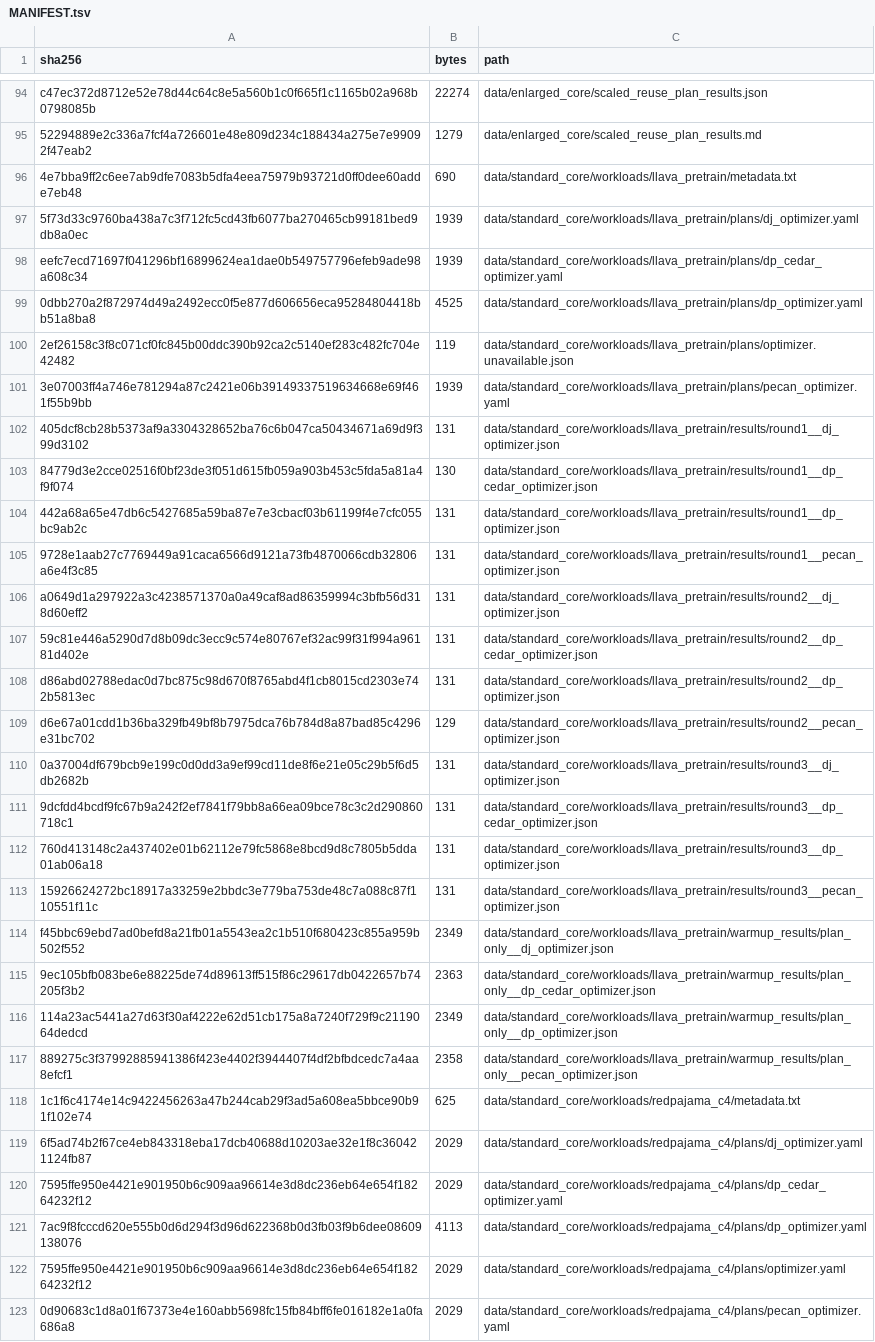
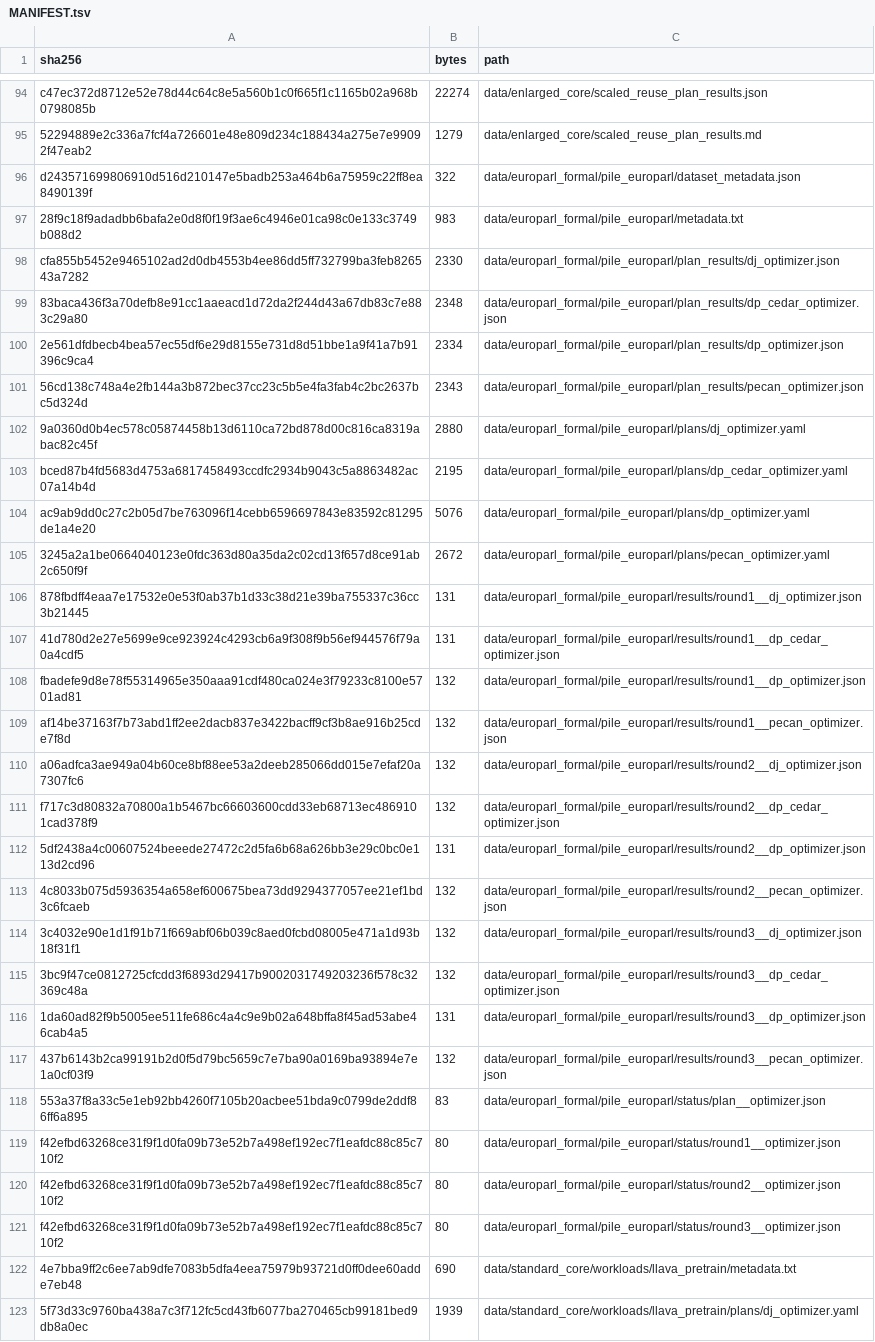
Before and after one commit to zerowinter0/OptimalCedar, a TSV file: evaluation/chapter6_experiments/formal_results/paper_optimizer_w8/MANIFEST.tsv, drawn as a sheet; only a part is shown, gaps mark what is left out; the shorter side is filled out with more unchanged rows; the diff covers the shown part only; the diff names each change by its address in the sheet, - before the commit and + after, or states it on an @@ line.

Commit message:
Archive EuroParl and add formal cross-system matrix

```diff
--- a/evaluation/chapter6_experiments/formal_results/paper_optimizer_w8/MANIFEST.tsv
+++ b/evaluation/chapter6_experiments/formal_results/paper_optimizer_w8/MANIFEST.tsv
+row 96: d243571699806910d516d210147e5badb253a464b6a75959c22ff8ea8490139f | 322 | data/europarl_formal/pile_europarl/dataset_metadata.json
+row 97: 28f9c18f9adadbb6bafa2e0d8f0f19f3ae6c4946e01ca98c0e133c3749b088d2 | 983 | data/europarl_formal/pile_europarl/metadata.txt
+row 98: cfa855b5452e9465102ad2d0db4553b4ee86dd5ff732799ba3feb826543a7282 | 2330 | data/europarl_formal/pile_europarl/plan_results/dj_optimizer.json
+row 99: 83baca436f3a70defb8e91cc1aaeacd1d72da2f244d43a67db83c7e883c29a80 | 2348 | data/europarl_formal/pile_europarl/plan_results/dp_cedar_optimizer.json
+row 100: 2e561dfdbecb4bea57ec55df6e29d8155e731d8d51bbe1a9f41a7b91396c9ca4 | 2334 | data/europarl_formal/pile_europarl/plan_results/dp_optimizer.json
+row 101: 56cd138c748a4e2fb144a3b872bec37cc23c5b5e4fa3fab4c2bc2637bc5d324d | 2343 | data/europarl_formal/pile_europarl/plan_results/pecan_optimizer.json
+row 102: 9a0360d0b4ec578c05874458b13d6110ca72bd878d00c816ca8319abac82c45f | 2880 | data/europarl_formal/pile_europarl/plans/dj_optimizer.yaml
+row 103: bced87b4fd5683d4753a6817458493ccdfc2934b9043c5a8863482ac07a14b4d | 2195 | data/europarl_formal/pile_europarl/plans/dp_cedar_optimizer.yaml
+row 104: ac9ab9dd0c27c2b05d7be763096f14cebb6596697843e83592c81295de1a4e20 | 5076 | data/europarl_formal/pile_europarl/plans/dp_optimizer.yaml
+row 105: 3245a2a1be0664040123e0fdc363d80a35da2c02cd13f657d8ce91ab2c650f9f | 2672 | data/europarl_formal/pile_europarl/plans/pecan_optimizer.yaml
+row 106: 878fbdff4eaa7e17532e0e53f0ab37b1d33c38d21e39ba755337c36cc3b21445 | 131 | data/europarl_formal/pile_europarl/results/round1__dj_optimizer.json
+row 107: 41d780d2e27e5699e9ce923924c4293cb6a9f308f9b56ef944576f79a0a4cdf5 | 131 | data/europarl_formal/pile_europarl/results/round1__dp_cedar_optimizer.json
+row 108: fbadefe9d8e78f55314965e350aaa91cdf480ca024e3f79233c8100e5701ad81 | 132 | data/europarl_formal/pile_europarl/results/round1__dp_optimizer.json
+row 109: af14be37163f7b73abd1ff2ee2dacb837e3422bacff9cf3b8ae916b25cde7f8d | 132 | data/europarl_formal/pile_europarl/results/round1__pecan_optimizer.json
+row 110: a06adfca3ae949a04b60ce8bf88ee53a2deeb285066dd015e7efaf20a7307fc6 | 132 | data/europarl_formal/pile_europarl/results/round2__dj_optimizer.json
+row 111: f717c3d80832a70800a1b5467bc66603600cdd33eb68713ec4869101cad378f9 | 132 | data/europarl_formal/pile_europarl/results/round2__dp_cedar_optimizer.json
+row 112: 5df2438a4c00607524beeede27472c2d5fa6b68a626bb3e29c0bc0e113d2cd96 | 131 | data/europarl_formal/pile_europarl/results/round2__dp_optimizer.json
+row 113: 4c8033b075d5936354a658ef600675bea73dd9294377057ee21ef1bd3c6fcaeb | 132 | data/europarl_formal/pile_europarl/results/round2__pecan_optimizer.json
+row 114: 3c4032e90e1d1f91b71f669abf06b039c8aed0fcbd08005e471a1d93b18f31f1 | 132 | data/europarl_formal/pile_europarl/results/round3__dj_optimizer.json
+row 115: 3bc9f47ce0812725cfcdd3f6893d29417b9002031749203236f578c32369c48a | 132 | data/europarl_formal/pile_europarl/results/round3__dp_cedar_optimizer.json
+row 116: 1da60ad82f9b5005ee511fe686c4a4c9e9b02a648bffa8f45ad53abe46cab4a5 | 131 | data/europarl_formal/pile_europarl/results/round3__dp_optimizer.json
+row 117: 437b6143b2ca99191b2d0f5d79bc5659c7e7ba90a0169ba93894e7e1a0cf03f9 | 132 | data/europarl_formal/pile_europarl/results/round3__pecan_optimizer.json
+row 118: 553a37f8a33c5e1eb92bb4260f7105b20acbee51bda9c0799de2ddf86ff6a895 | 83 | data/europarl_formal/pile_europarl/status/plan__optimizer.json
+row 119: f42efbd63268ce31f9f1d0fa09b73e52b7a498ef192ec7f1eafdc88c85c710f2 | 80 | data/europarl_formal/pile_europarl/status/round1__optimizer.json
+row 120: f42efbd63268ce31f9f1d0fa09b73e52b7a498ef192ec7f1eafdc88c85c710f2 | 80 | data/europarl_formal/pile_europarl/status/round2__optimizer.json
+row 121: f42efbd63268ce31f9f1d0fa09b73e52b7a498ef192ec7f1eafdc88c85c710f2 | 80 | data/europarl_formal/pile_europarl/status/round3__optimizer.json
```
Also changed, not shown: 15 added rows and 15 removed rows elsewhere in this file, evaluation/chapter6_experiments/formal_results/paper_optimizer_w8/figures/latest_optimizer_aggregate.tsv, evaluation/chapter6_experiments/formal_results/paper_optimizer_w8/figures/latest_optimizer_data.tsv, 44 other files.
